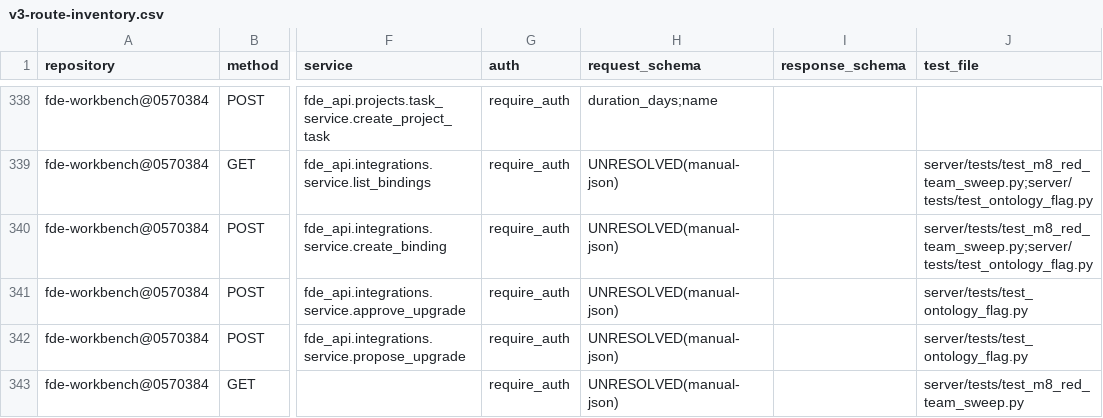
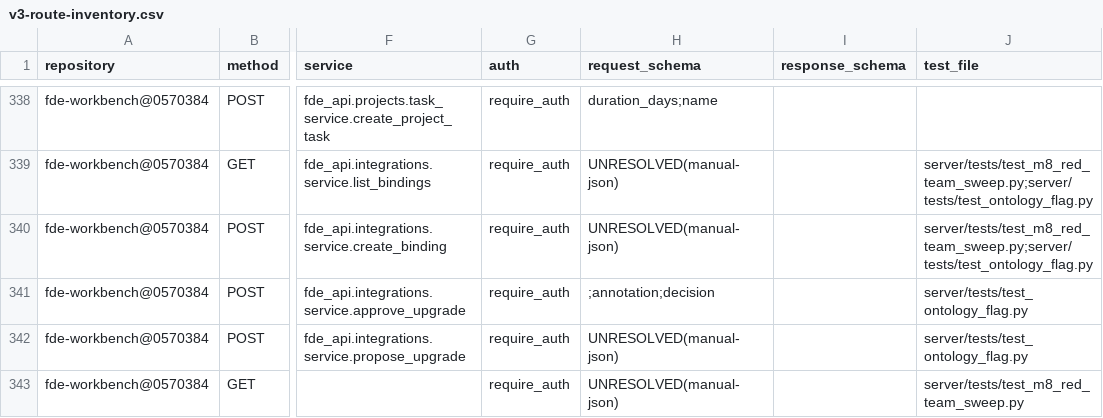
Before and after one commit to caishide/fde-workbench, a CSV file: docs/audit/v3-route-inventory.csv, drawn as a sheet; only a part is shown, gaps mark what is left out; the diff names each change by its address in the sheet, - before the commit and + after, or states it on an @@ line.

```diff
--- a/docs/audit/v3-route-inventory.csv
+++ b/docs/audit/v3-route-inventory.csv
-H341 (request_schema): UNRESOLVED(manual-json)
+H341 (request_schema): ;annotation;decision
```
Also changed, not shown: docs/audit/v3-database-inventory.csv, 9 other files.
